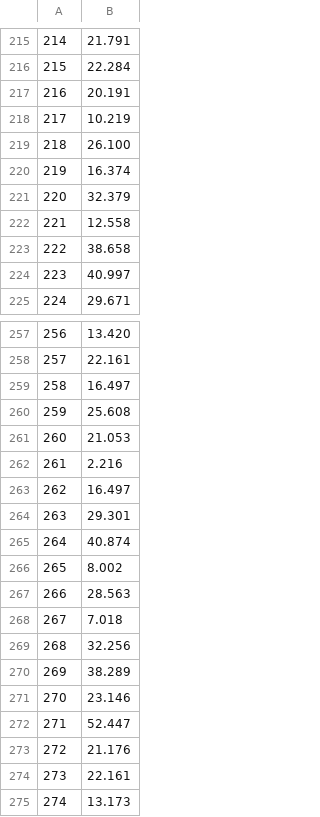
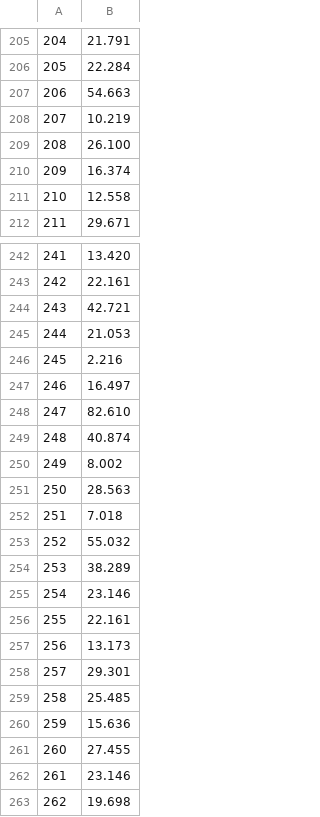
Before and after one commit to fdecarpentier/ParticleArea, a CSV file: output/7_results.csv, drawn as a sheet; only a part is shown, gaps mark what is left out; the shorter side is filled out with more unchanged rows; removed rows and columns are numbered as before the commit, all else as after; the diff covers the shown part only; the diff names each change by its address in the sheet, - before the commit and + after, or states it on an @@ line.

```diff
--- a/output/7_results.csv
+++ b/output/7_results.csv
@@ column A renumbered from row 63 down @@
-row 217: 216 | 20.191
+row 207: 206 | 54.663
-row 221: 220 | 32.379
-row 223: 222 | 38.658
-row 224: 223 | 40.997
-B244: 16.497
+B244: 42.721
-row 260: 259 | 25.608
-B248: 29.301
+B248: 82.610
-B253: 32.256
+B253: 55.032
-row 272: 271 | 52.447
-row 273: 272 | 21.176
```
Also changed, not shown: 2 added rows, 28 removed rows and 22 edited cells elsewhere in this file, output/1_results.csv, output/2_results.csv, 25 other files.
